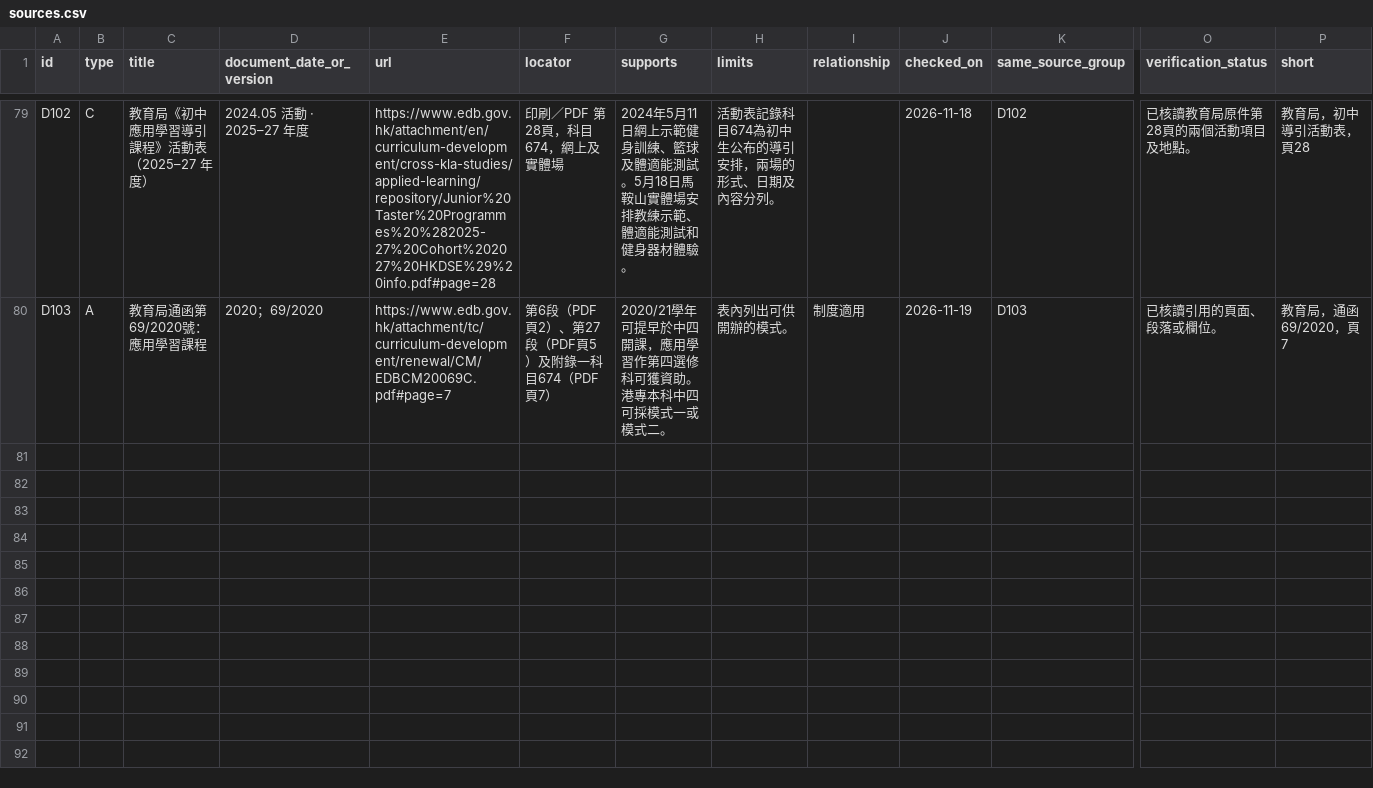
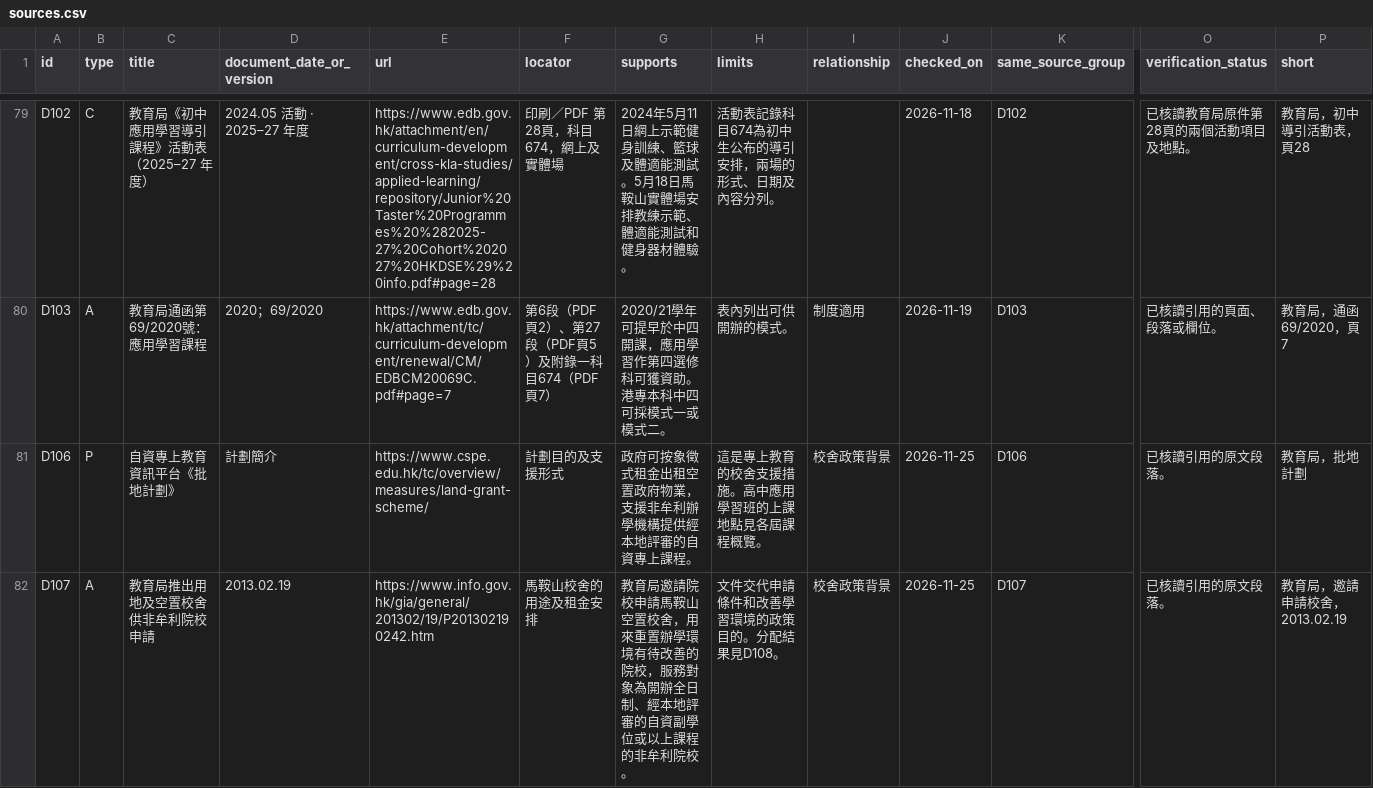
Before and after one commit to Owlson109/EPA3112A, a CSV file: data/sources.csv, drawn as a sheet; only a part is shown, gaps mark what is left out; rows hold the shown columns only; the diff covers the shown part only; the diff names each change by its address in the sheet, - before the commit and + after, or states it on an @@ line.

```diff
--- a/data/sources.csv
+++ b/data/sources.csv
+row 81: D106 | P | 自資專上教育資訊平台《批地計劃》 | 計劃簡介 | https://www.cspe.edu.hk/tc/overview/measures/land-grant-scheme/ | 計劃目的及支援形式 | 政府可按象徵式租金出租空置政府物業，支援非牟利辦學機構提供經本地評審的自資專上課程。 | 這是專上教育的校舍支援措施。高中應用學習班的上課地點見各屆課程概覽。 | 校舍政策背景 | 2026-11-25 | D106 | 已核讀引用的原文段落。 | 教育局，批地計劃
+row 82: D107 | A | 教育局推出用地及空置校舍供非牟利院校申請 | 2013.02.19 | https://www.info.gov.hk/gia/general/201302/19/P201302190242.htm | 馬鞍山校舍的用途及租金安排 | 教育局邀請院校申請馬鞍山空置校舍，用來重置辦學環境有待改善的院校，服務對象為開辦全日制、經本地評審的自資副學位或以上課程的非牟利院校。 | 文件交代申請條件和改善學習環境的政策目的。分配結果見D108。 | 校舍政策背景 | 2026-11-25 | D107 | 已核讀引用的原文段落。 | 教育局，邀請申請校舍，2013.02.19
```
Also changed, not shown: 2 added rows elsewhere in this file, data/bibliography.csv, data/content.csv, 19 other files.
